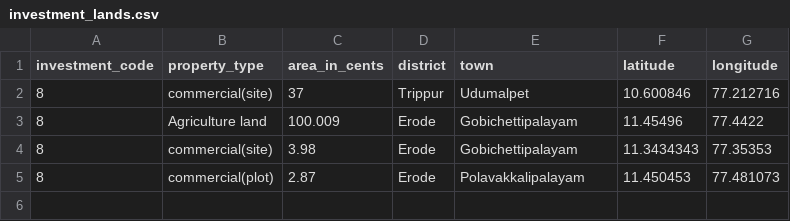
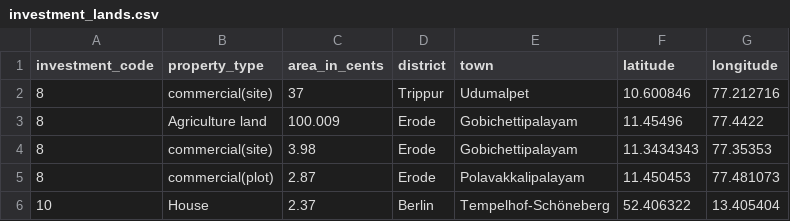
Before and after one commit to kylasam/nse_explorer, a CSV file: seeds/investment_lands.csv, drawn as a sheet; the diff names each change by its address in the sheet, - before the commit and + after, or states it on an @@ line.

```diff
--- a/seeds/investment_lands.csv
+++ b/seeds/investment_lands.csv
+row 6: 10 | House | 2.37 | Berlin | Tempelhof-Schöneberg | 52.406322 | 13.405404
```
